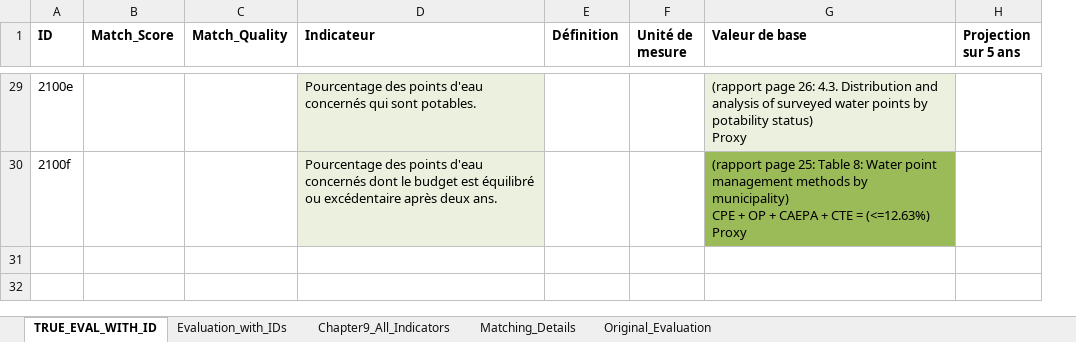
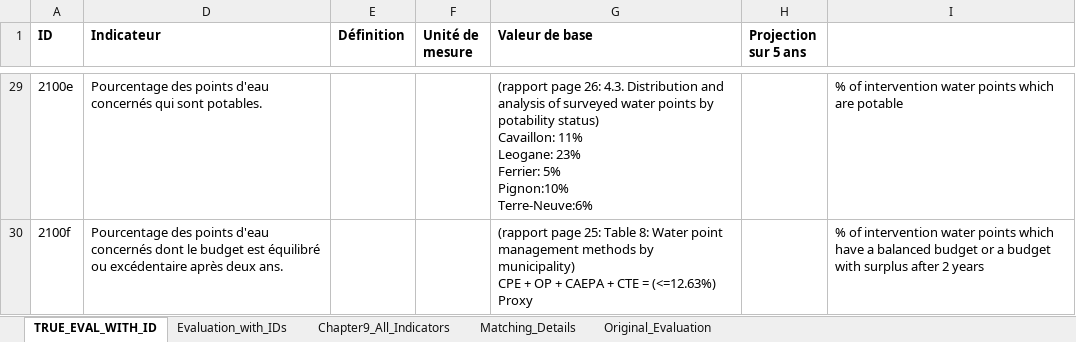
Before and after one commit to AD0791/Hanwash.mwater.dev, an Excel workbook: indicators/files/evaluation_indicators_with_ids.xlsx, sheet TRUE_EVAL_WITH_ID, drawn as a sheet; only a part is shown, gaps mark what is left out; values as stored, in another font and other column widths than the file's, no borders; removed rows and columns are numbered as before the commit, all else as after; ↵ is a line break in a cell; the diff covers the shown part only; the diff names each change by its address in the sheet, - before the commit and + after, or states it on an @@ line.

```diff
--- a/indicators/files/evaluation_indicators_with_ids.xlsx (sheet TRUE_EVAL_WITH_ID)
+++ b/indicators/files/evaluation_indicators_with_ids.xlsx (sheet TRUE_EVAL_WITH_ID)
@@ column B (Match_Score) hidden, empty @@
@@ column C (Match_Quality) hidden, empty @@
+column I, rows 29-30: % of intervention water points which are potable | % of intervention water points which have a balanced budget or a budget with surplus after 2 years
-D29:D30 fill: #EBF1DE
+D29:D30 fill: none
-G29 (Valeur de base): …potability status) ↵ Proxy
+G29 (Valeur de base): …potability status) ↵ Cavaillon: 11% ↵ Leogane: 23% ↵ Ferrier: 5% ↵ Pignon:10% ↵ Terre-Neuve:6%
-G29 fill: #EBF1DE
+G29 fill: none
-G30 fill: #9BBB59
+G30 fill: none
```
Also changed, not shown: 1 edited cell and cell formats elsewhere in this sheet, indicators/evaluation_indicators_with_ids.xlsx, 7 other files.
